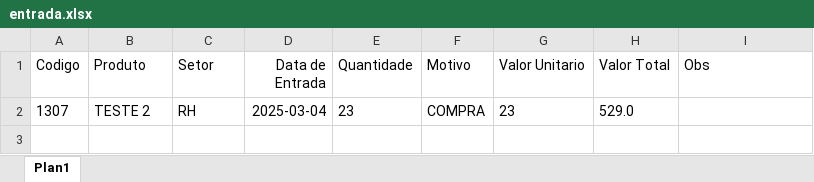
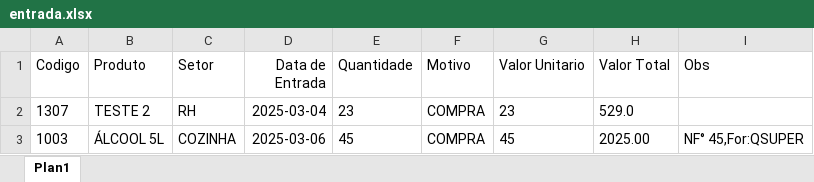
Before and after one commit to ismailergregorio/Estoque_Master, an Excel workbook: Base de dados/entrada.xlsx, sheet Plan1, drawn as a sheet; values as stored, in another font and other column widths than the file's, no borders; the diff names each change by its address in the sheet, - before the commit and + after, or states it on an @@ line.

```diff
--- a/Base de dados/entrada.xlsx (sheet Plan1)
+++ b/Base de dados/entrada.xlsx (sheet Plan1)
+row 3: 1003 | ÁLCOOL 5L | COZINHA | 2025-03-06 | 45 | COMPRA | 45 | 2025.00 | NF° 45,For:QSUPER
```
Also changed, not shown: Base de dados/Cadastro Fornecedor.xlsx, Base de dados/Cadastro NF.xlsx, 3 other files.
